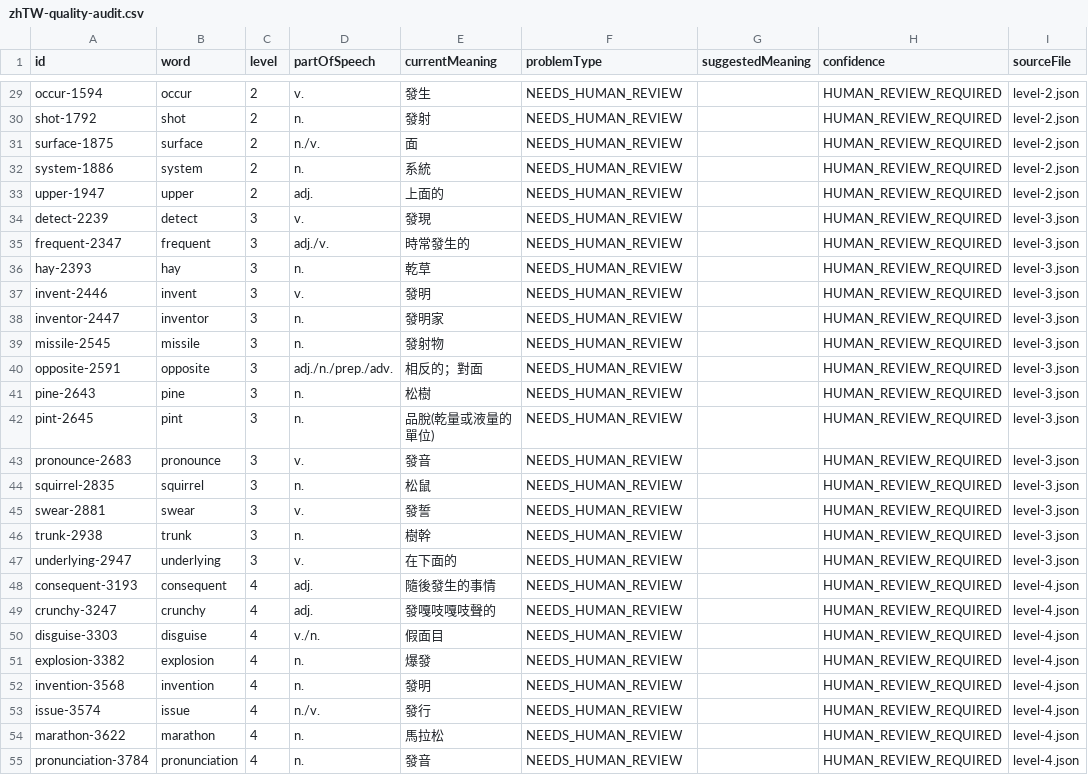
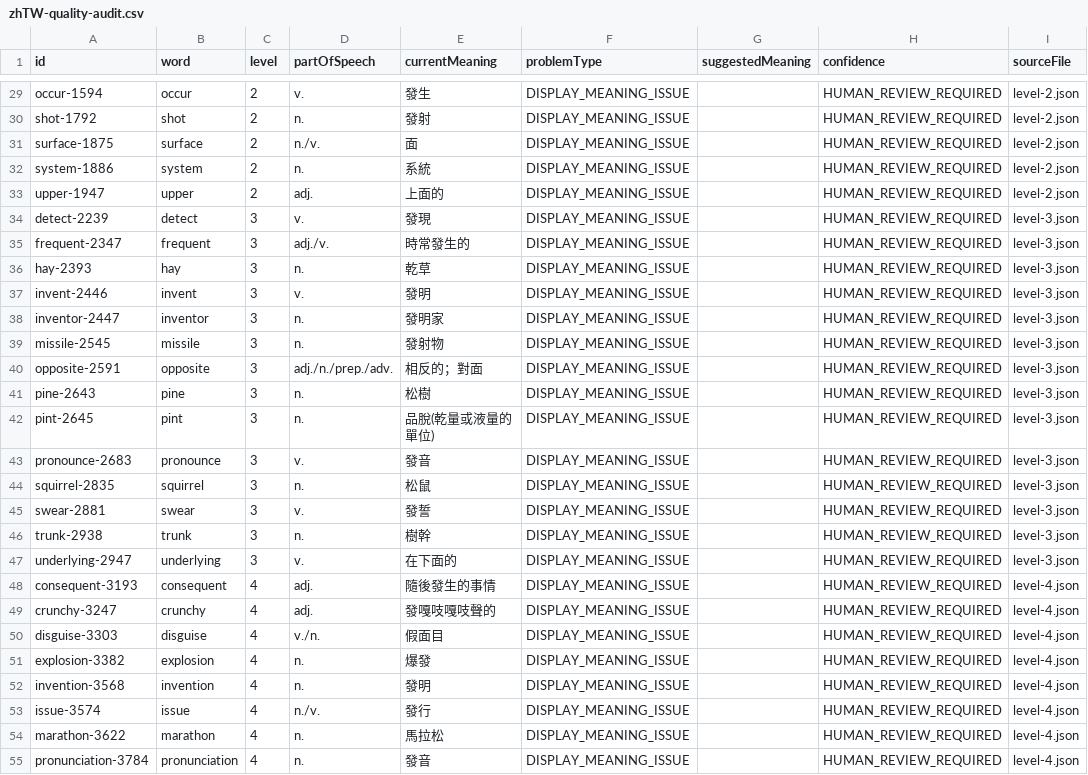
Before and after one commit to justin0804nitsuj/Knowledge_King, a CSV file: reports/zhTW-quality-audit.csv, drawn as a sheet; only a part is shown, gaps mark what is left out; the diff covers the shown part only; the diff names each change by its address in the sheet, - before the commit and + after, or states it on an @@ line.

```diff
--- a/reports/zhTW-quality-audit.csv
+++ b/reports/zhTW-quality-audit.csv
-F29:F55 (problemType): NEEDS_HUMAN_REVIEW
+F29:F55 (problemType): DISPLAY_MEANING_ISSUE
```
Also changed, not shown: 74 edited cells elsewhere in this file, 12 other files.
